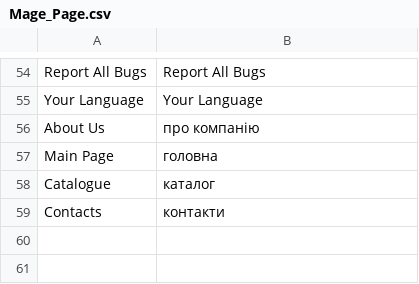
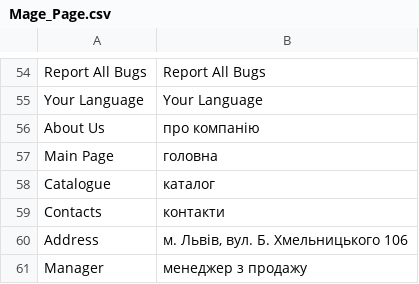
Before and after one commit to gryzz/crystal_magento, a CSV file: app/locale/uk_UA/Mage_Page.csv, drawn as a sheet; only a part is shown, gaps mark what is left out; the diff names each change by its address in the sheet, - before the commit and + after, or states it on an @@ line.

```diff
--- a/app/locale/uk_UA/Mage_Page.csv
+++ b/app/locale/uk_UA/Mage_Page.csv
+row 60: Address | м. Львів, вул. Б. Хмельницького 106
+row 61: Manager | менеджер з продажу
```
Also changed, not shown: app/locale/ru_RU/Mage_Page.csv, 3 other files.
